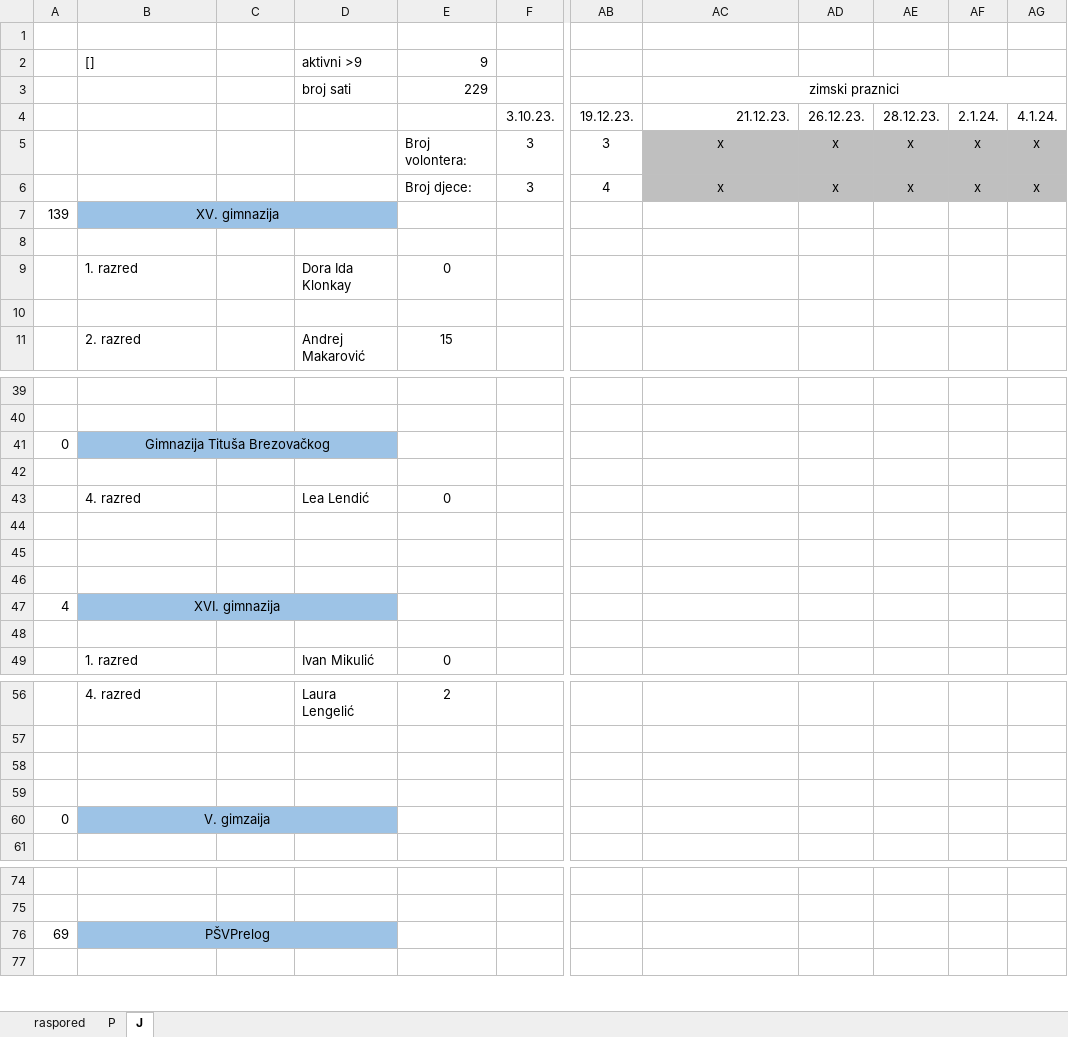
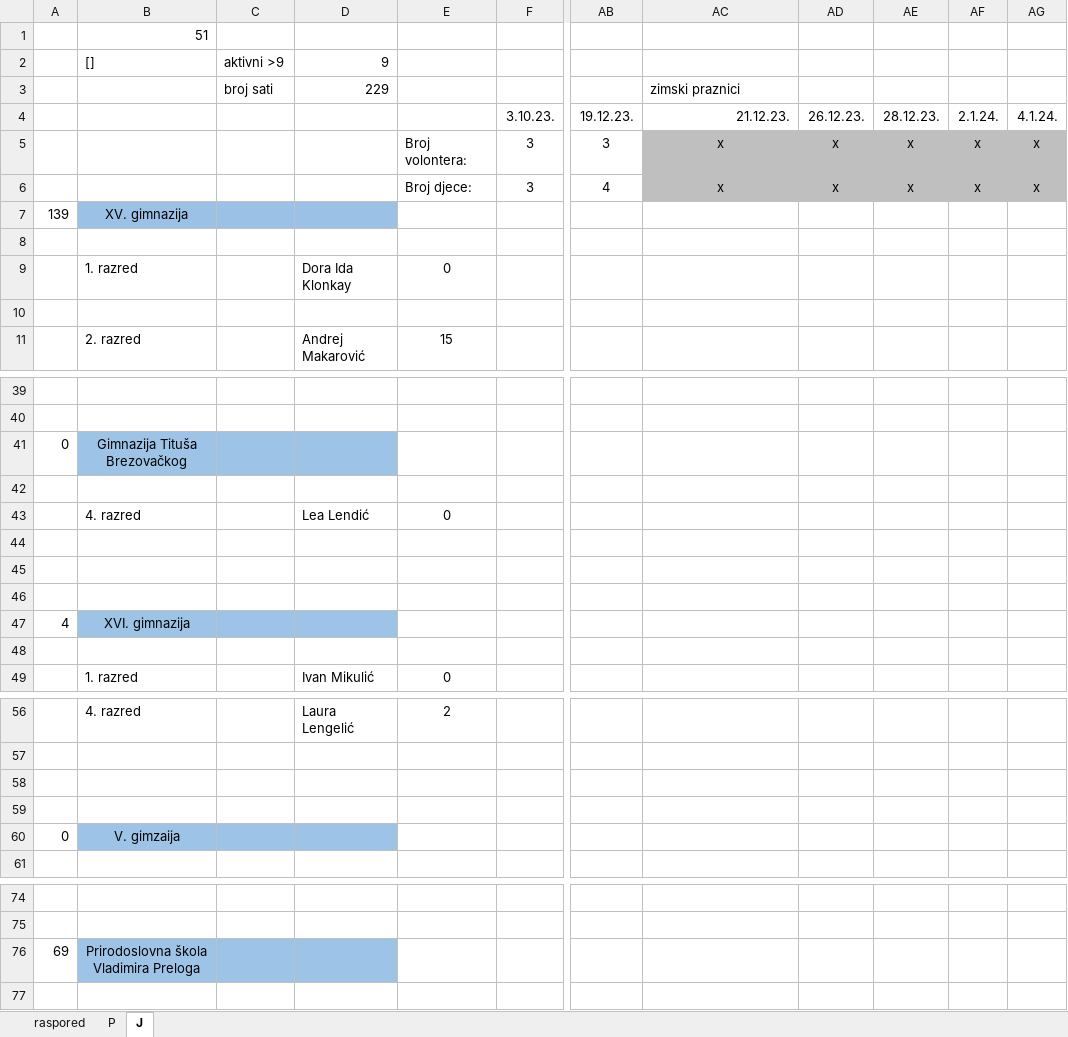
Before and after one commit to Mramar-croatia/ZZ_Report_Analysis, an Excel workbook: SAMPLES/zz_lista_volontera_23_24.xlsx, sheet J, drawn as a sheet; only a part is shown, gaps mark what is left out; values as stored, in another font and other column widths than the file's, no borders; removed rows and columns are numbered as before the commit, all else as after; rows hold the shown columns only; the diff covers the shown part only; the diff names each change by its address in the sheet, - before the commit and + after, or states it on an @@ line.

```diff
--- a/SAMPLES/zz_lista_volontera_23_24.xlsx (sheet J)
+++ b/SAMPLES/zz_lista_volontera_23_24.xlsx (sheet J)
-B1: (empty)
+B1: 51
-row 2:  | [] |  | aktivni >9 | 9
+row 2:  | [] | aktivni >9 | 9
-C3: (empty)
+C3: broj sati
-D3: broj sati
+D3: 229
-E3: 229
+E3: (empty)
-AC3 alignment: center
+AC3 alignment: left
-AC3:AG3 merged
-B7:D7 merged
-B41:D41 merged
-B47:D47 merged
-B60:D60 merged
-B76: PŠVPrelog
+B76: Prirodoslovna škola Vladimira Preloga
-B76:D76 merged
```
Also changed, not shown: merged cells elsewhere in this sheet, sheet P, SAMPLES/zz_lista_volontera_24_25.xlsx, 6 other files.
